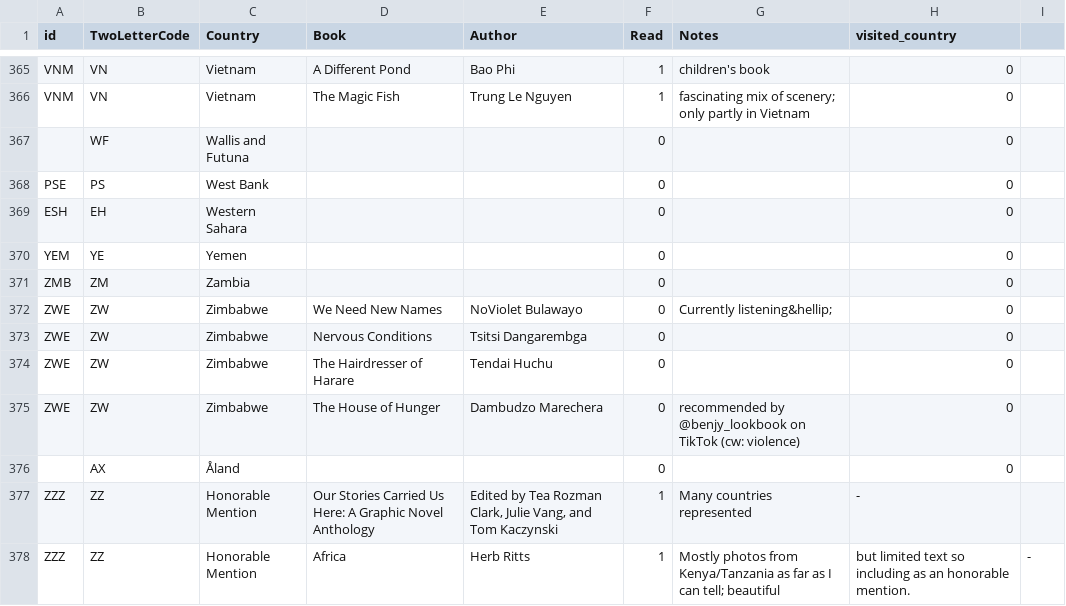
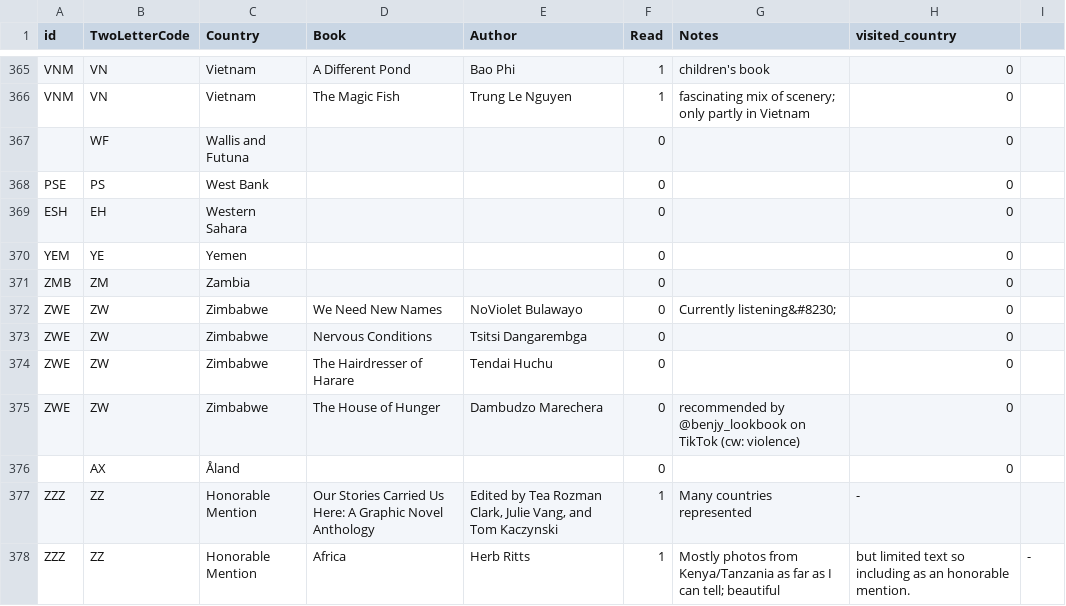
Before and after one commit to paulkaefer/read-the-world, a CSV file: data/read_the_world.csv, drawn as a sheet; only a part is shown, gaps mark what is left out.

Commit message:
one more try...

```diff
--- a/data/read_the_world.csv
+++ b/data/read_the_world.csv
@@ -371,3 +371,3 @@ YEM,YE,Yemen,,,0,,0,
 ZMB,ZM,Zambia,,,0,,0,
-ZWE,ZW,Zimbabwe,We Need New Names,NoViolet Bulawayo,0,Currently listening&hellip;,0,
+ZWE,ZW,Zimbabwe,We Need New Names,NoViolet Bulawayo,0,Currently listening&#8230;,0,
 ZWE,ZW,Zimbabwe,Nervous Conditions,Tsitsi Dangarembga,0,,0,
```
